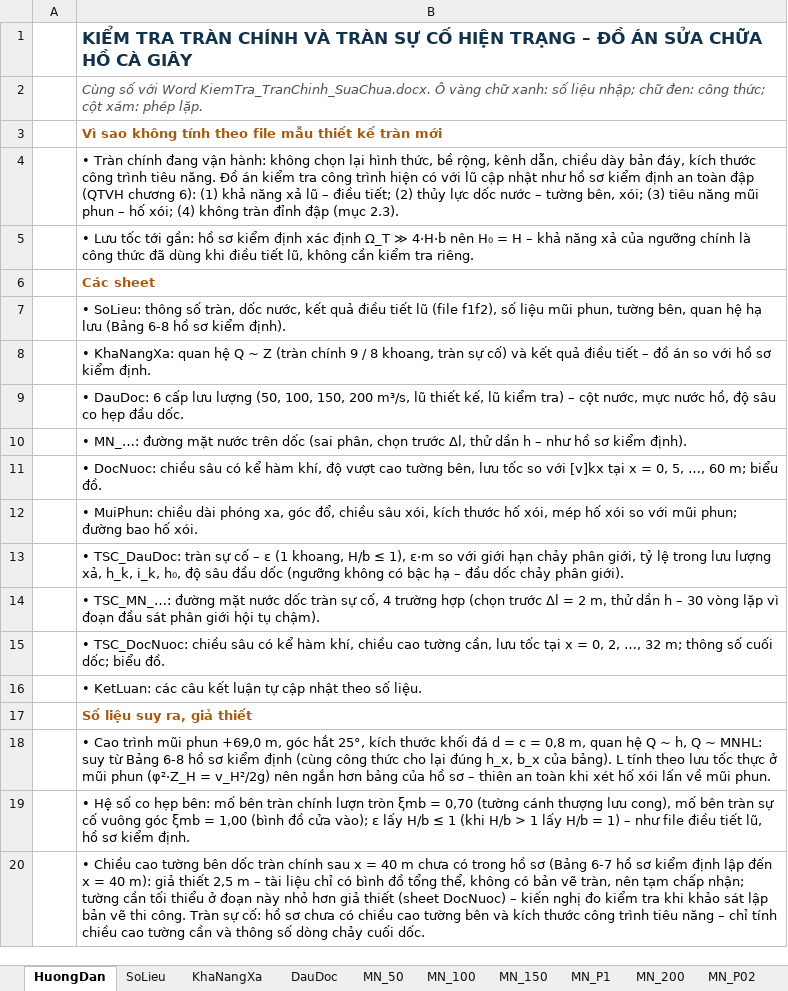
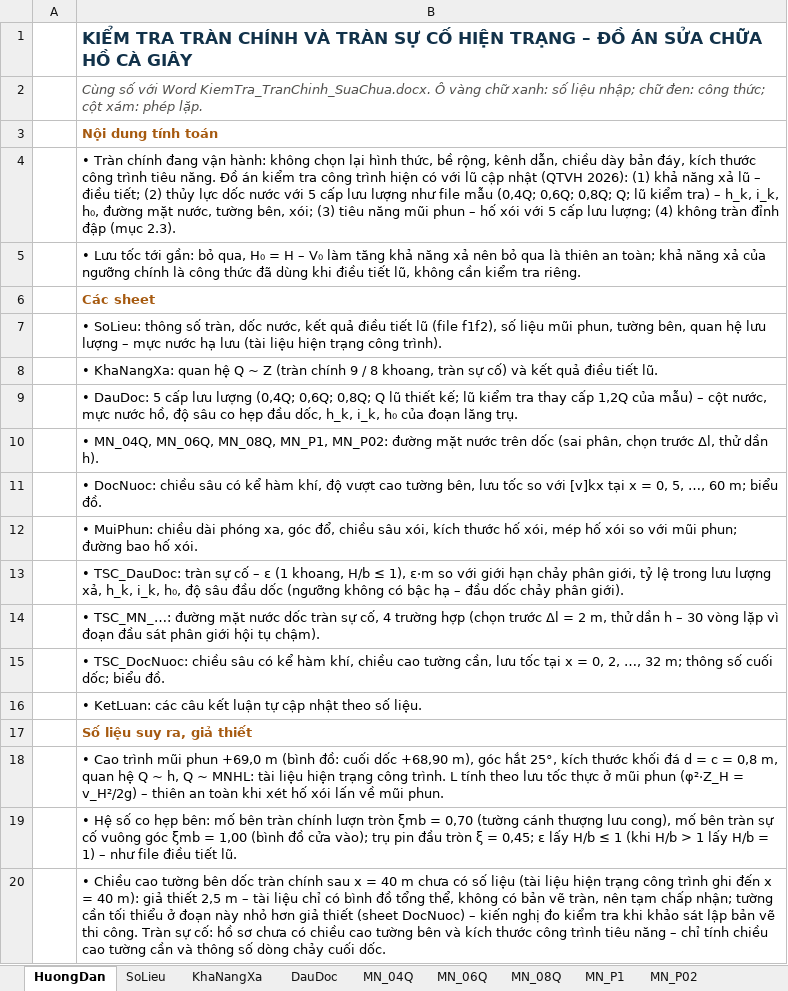
Before and after one commit to ztruongchi76z-wq/5553-6689, an Excel workbook: DATN_HoCaGiay/TAI_VE/KiemTra_TranChinh_SuaChua.xlsx, sheet HuongDan, drawn as a sheet; values as stored, in another font and other column widths than the file's, no borders; the diff names each change by its address in the sheet, - before the commit and + after, or states it on an @@ line.

```diff
--- a/DATN_HoCaGiay/TAI_VE/KiemTra_TranChinh_SuaChua.xlsx (sheet HuongDan)
+++ b/DATN_HoCaGiay/TAI_VE/KiemTra_TranChinh_SuaChua.xlsx (sheet HuongDan)
-sheet tab: MN_50
+sheet tab: MN_04Q
-sheet tab: MN_100
+sheet tab: MN_06Q
-sheet tab: MN_150
+sheet tab: MN_08Q
-sheet tab: MN_200
-B3: Vì sao không tính theo file mẫu thiết kế tràn mới
+B3: Nội dung tính toán
-B4: …cập nhật như hồ sơ kiểm định an toàn đập (QTVH chương 6): (1) khả năng xả lũ – điều tiết; (2) thủy lực dốc nước – tường bên, xói; (3) tiêu năng mũi phun – hố xói; (4) không…
+B4: …cập nhật (QTVH 2026): (1) khả năng xả lũ – điều tiết; (2) thủy lực dốc nước với 5 cấp lưu lượng như file mẫu (0,4Q; 0,6Q; 0,8Q; Q; lũ kiểm tra) – h_k, i_k, h₀, đường mặt nước, tường bên, xói; (3) tiêu năng mũi phun – hố xói với 5 cấp lưu lượng; (4) không…
-B5: …tới gần: hồ sơ kiểm định xác định Ω_T ≫ 4·H·b nên H₀ = H – khả năng…
+B5: …tới gần: bỏ qua, H₀ = H – V₀ làm tăng khả năng xả nên bỏ qua là thiên an toàn; khả năng…
-B7: …quan hệ hạ lưu (Bảng 6-8 hồ sơ kiểm định).
+B7: …quan hệ lưu lượng – mực nước hạ lưu (tài liệu hiện trạng công trình).
-B8: …điều tiết – đồ án so với hồ sơ kiểm định.
+B8: …điều tiết lũ.
-B9: • DauDoc: 6 cấp lưu lượng (50, 100, 150, 200 m³/s, lũ thiết kế, lũ kiểm tra) – cột nước, mực nước hồ, độ sâu co hẹp đầu dốc.
+B9: • DauDoc: 5 cấp lưu lượng (0,4Q; 0,6Q; 0,8Q; Q lũ thiết kế; lũ kiểm tra thay cấp 1,2Q của mẫu) – cột nước, mực nước hồ, độ sâu co hẹp đầu dốc, h_k, i_k, h₀ của đoạn lăng trụ.
-B10: • MN_…: đường mặt nước trên dốc (sai phân, chọn trước Δl, thử dần h – như hồ sơ kiểm định).
+B10: • MN_04Q, MN_06Q, MN_08Q, MN_P1, MN_P02: đường mặt nước trên dốc (sai phân, chọn trước Δl, thử dần h).
-B18: …phun +69,0 m, góc hắt 25°, kích thước khối đá d = c = 0,8 m, quan hệ Q ~ h, Q ~ MNHL: suy từ Bảng 6-8 hồ sơ kiểm định (cùng công thức cho lại đúng h_x, b_x của bảng). L tính theo lưu tốc thực ở mũi phun (φ²·Z_H = v_H²/2g) nên ngắn hơn bảng của hồ sơ – thiên…
+B18: …phun +69,0 m (bình đồ: cuối dốc +68,90 m), góc hắt 25°, kích thước khối đá d = c = 0,8 m, quan hệ Q ~ h, Q ~ MNHL: tài liệu hiện trạng công trình. L tính theo lưu tốc thực ở mũi phun (φ²·Z_H = v_H²/2g) – thiên…
-B19: …cửa vào); ε lấy H/b ≤ 1 (khi H/b > 1 lấy H/b = 1) – như file điều tiết lũ, hồ sơ kiểm định.
+B19: …cửa vào); trụ pin đầu tròn ξ = 0,45; ε lấy H/b ≤ 1 (khi H/b > 1 lấy H/b = 1) – như file điều tiết lũ.
-B20: …chưa có trong hồ sơ (Bảng 6-7 hồ sơ kiểm định lập đến x…
+B20: …chưa có số liệu (tài liệu hiện trạng công trình ghi đến x…
```
Also changed, not shown: sheet MuiPhun, sheet DauDoc, sheet SoLieu, sheet KhaNangXa, sheet MN_P02, sheet KetLuan, 5 more sheets, charts or pictures, 12 other files.
